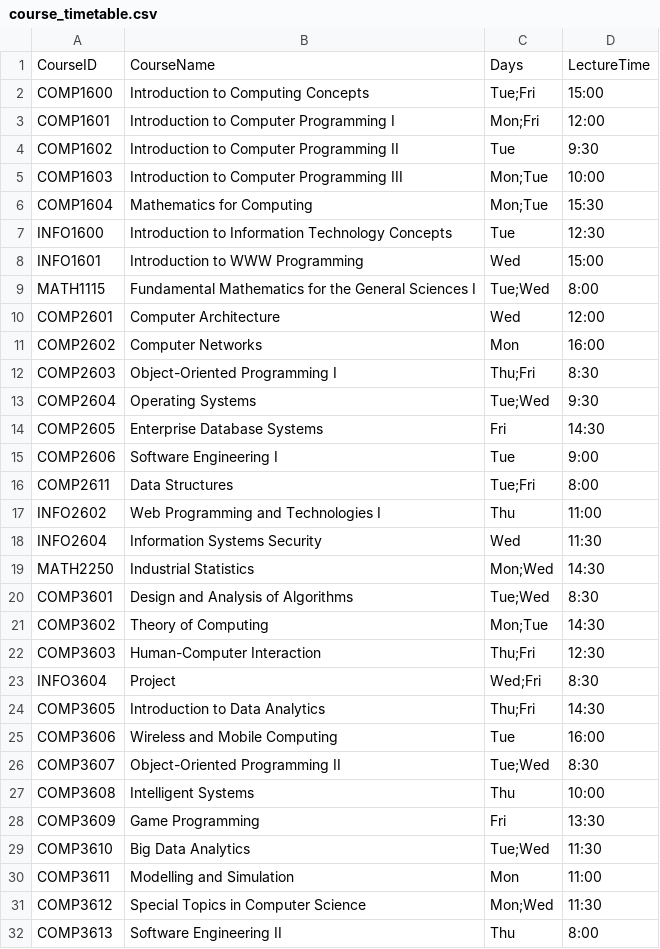
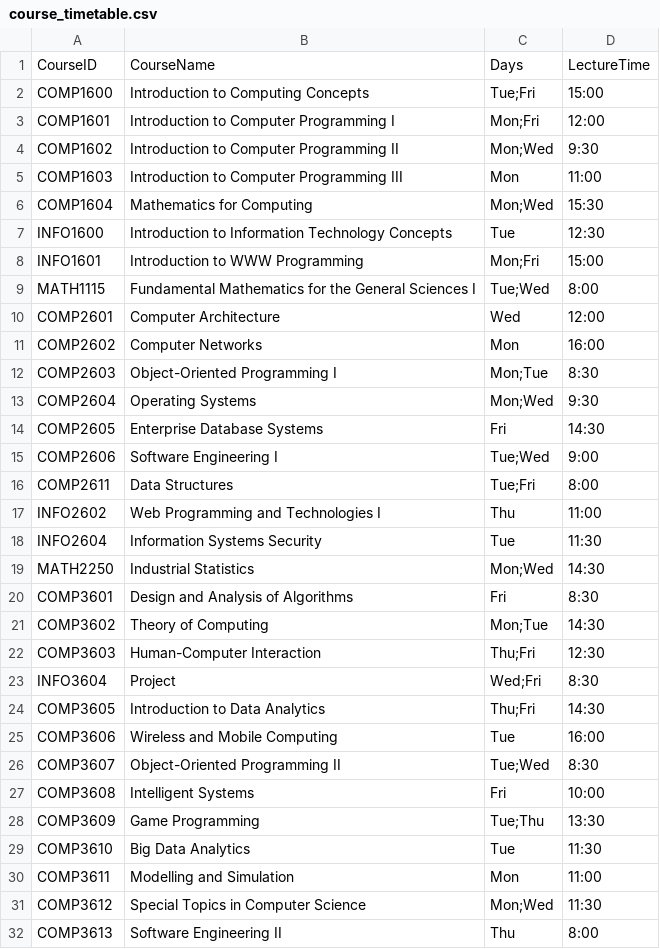
Before and after one commit to assessment-scheduler/assessment-scheduler, a CSV file: App/uploads/course_timetable.csv, drawn as a sheet; only a part is shown.

```diff
--- a/App/uploads/course_timetable.csv
+++ b/App/uploads/course_timetable.csv
@@ -3,7 +3,7 @@ COMP1600,Introduction to Computing Concepts,Tue;Fri,15:00
 COMP1601,Introduction to Computer Programming I,Mon;Fri,12:00
-COMP1602,Introduction to Computer Programming II,Tue,9:30
-COMP1603,Introduction to Computer Programming III,Mon;Tue,10:00
-COMP1604,Mathematics for Computing,Mon;Tue,15:30
+COMP1602,Introduction to Computer Programming II,Mon;Wed,9:30
+COMP1603,Introduction to Computer Programming III,Mon,11:00
+COMP1604,Mathematics for Computing,Mon;Wed,15:30
 INFO1600,Introduction to Information Technology Concepts,Tue,12:30
-INFO1601,Introduction to WWW Programming,Wed,15:00
+INFO1601,Introduction to WWW Programming,Mon;Fri,15:00
 MATH1115,Fundamental Mathematics for the General Sciences I,Tue;Wed,8:00
@@ -11,11 +11,11 @@ COMP2601,Computer Architecture,Wed,12:00
 COMP2602,Computer Networks,Mon,16:00
-COMP2603,Object-Oriented Programming I,Thu;Fri,8:30
-COMP2604,Operating Systems,Tue;Wed,9:30
+COMP2603,Object-Oriented Programming I,Mon;Tue,8:30
+COMP2604,Operating Systems,Mon;Wed,9:30
 COMP2605,Enterprise Database Systems,Fri,14:30
-COMP2606,Software Engineering I,Tue,9:00
+COMP2606,Software Engineering I,Tue;Wed,9:00
 COMP2611,Data Structures,Tue;Fri,8:00
 INFO2602,Web Programming and Technologies I,Thu,11:00
-INFO2604,Information Systems Security,Wed,11:30
+INFO2604,Information Systems Security,Tue,11:30
 MATH2250,Industrial Statistics,Mon;Wed,14:30
-COMP3601,Design and Analysis of Algorithms,Tue;Wed,8:30
+COMP3601,Design and Analysis of Algorithms,Fri,8:30
 COMP3602,Theory of Computing,Mon;Tue,14:30
@@ -26,5 +26,5 @@ COMP3606,Wireless and Mobile Computing,Tue,16:00
 COMP3607,Object-Oriented Programming II,Tue;Wed,8:30
-COMP3608,Intelligent Systems,Thu,10:00
-COMP3609,Game Programming,Fri,13:30
-COMP3610,Big Data Analytics,Tue;Wed,11:30
+COMP3608,Intelligent Systems,Fri,10:00
+COMP3609,Game Programming,Tue;Thu,13:30
+COMP3610,Big Data Analytics,Tue,11:30
 COMP3611,Modelling and Simulation,Mon,11:00
```
Also changed, not shown: App/uploads/semester_courses.csv.
